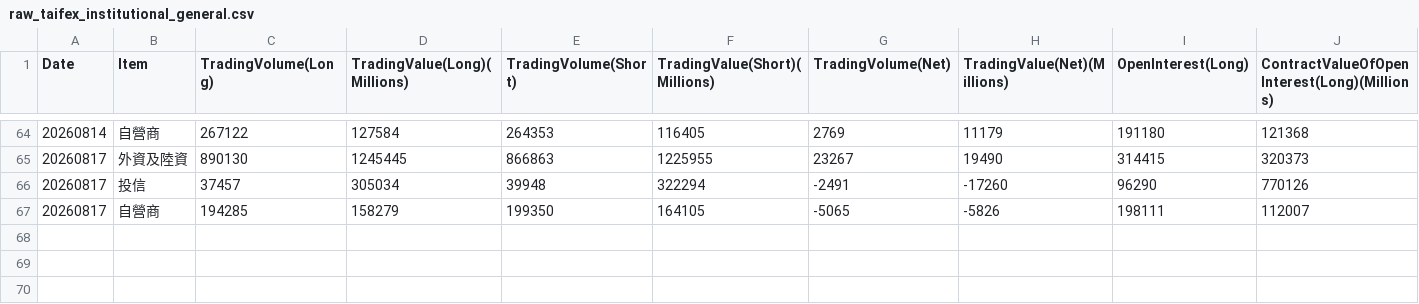
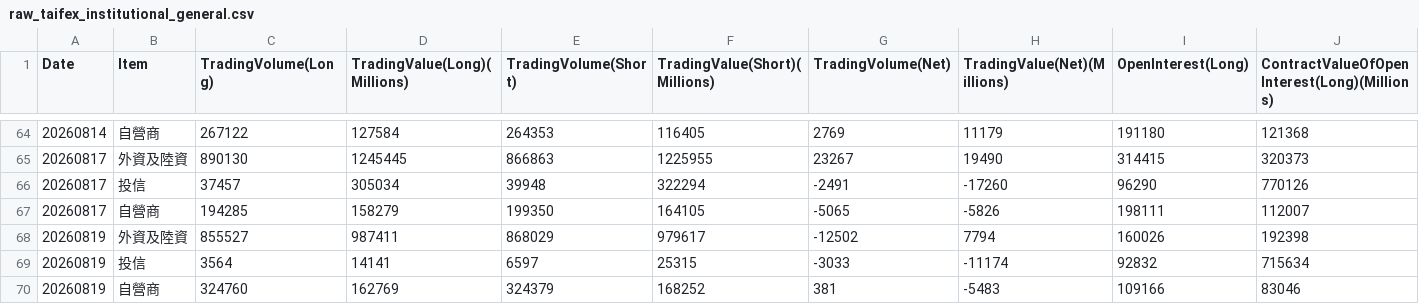
Before and after one commit to wenchiehlee-investment/TAIFEX, a CSV file: data/raw_taifex_institutional_general.csv, drawn as a sheet; only a part is shown, gaps mark what is left out; rows hold the shown columns only; the diff names each change by its address in the sheet, - before the commit and + after, or states it on an @@ line.

```diff
--- a/data/raw_taifex_institutional_general.csv
+++ b/data/raw_taifex_institutional_general.csv
+row 68: 20260819 | 外資及陸資 | 855527 | 987411 | 868029 | 979617 | -12502 | 7794 | 160026 | 192398
+row 69: 20260819 | 投信 | 3564 | 14141 | 6597 | 25315 | -3033 | -11174 | 92832 | 715634
+row 70: 20260819 | 自營商 | 324760 | 162769 | 324379 | 168252 | 381 | -5483 | 109166 | 83046
```
Also changed, not shown: 2 other files.
